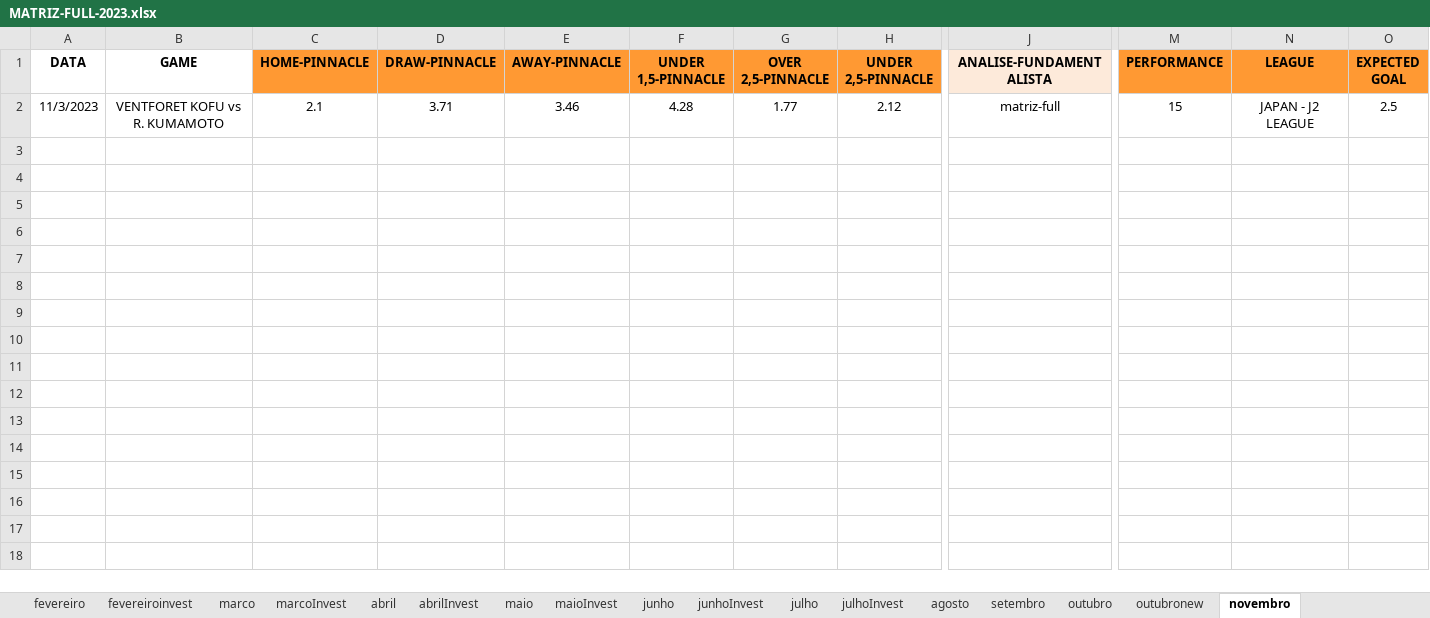
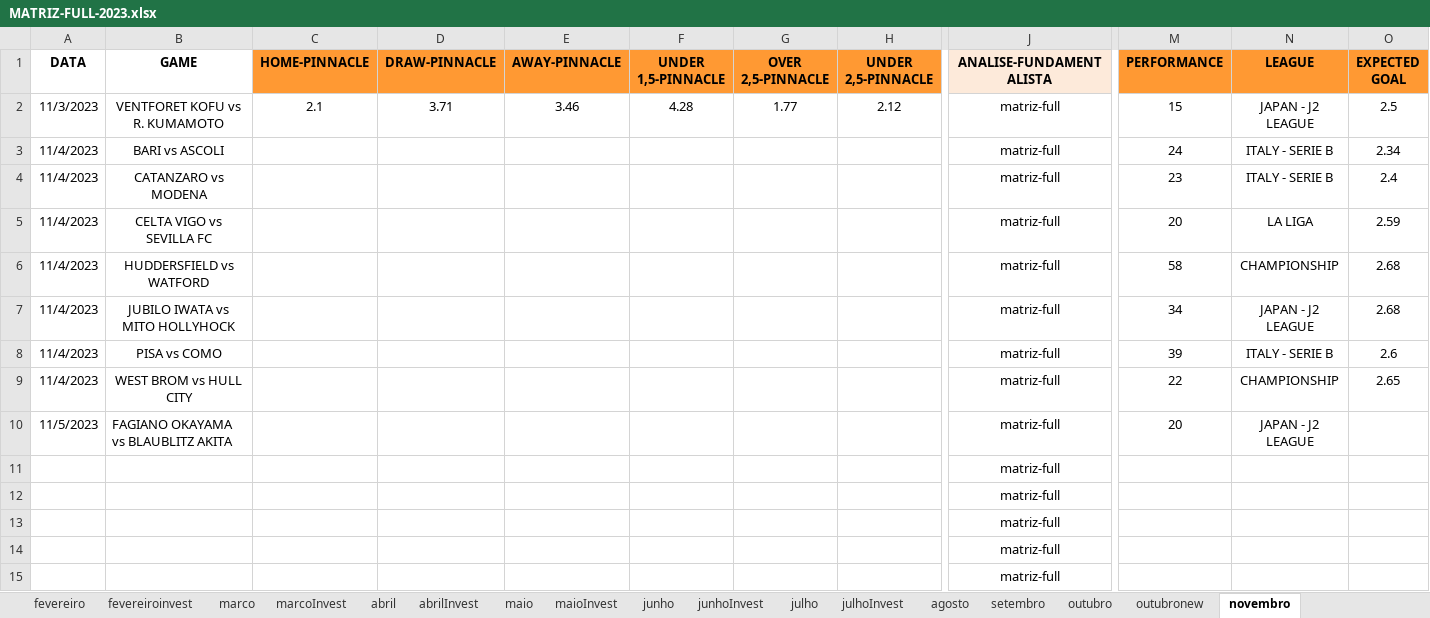
Before and after one commit to JardelLion/automationbet-matriz, an Excel workbook: tecnica_analise/2023/MATRIZ-FULL-2023.xlsx, sheet novembro, drawn as a sheet; only a part is shown, gaps mark what is left out; values as stored, in another font and other column widths than the file's, no borders; conditional formats not drawn; rows hold the shown columns only; the diff names each change by its address in the sheet, - before the commit and + after, or states it on an @@ line.

```diff
--- a/tecnica_analise/2023/MATRIZ-FULL-2023.xlsx (sheet novembro)
+++ b/tecnica_analise/2023/MATRIZ-FULL-2023.xlsx (sheet novembro)
+row 3: 11/4/2023 | BARI vs ASCOLI |  |  |  |  |  |  | matriz-full | 24 | ITALY - SERIE B | 2.34
+row 4: 11/4/2023 | CATANZARO vs MODENA |  |  |  |  |  |  | matriz-full | 23 | ITALY - SERIE B | 2.4
+row 5: 11/4/2023 | CELTA VIGO vs SEVILLA FC |  |  |  |  |  |  | matriz-full | 20 | LA LIGA | 2.59
+row 6: 11/4/2023 | HUDDERSFIELD vs WATFORD |  |  |  |  |  |  | matriz-full | 58 | CHAMPIONSHIP | 2.68
+row 7: 11/4/2023 | JUBILO IWATA vs MITO HOLLYHOCK |  |  |  |  |  |  | matriz-full | 34 | JAPAN - J2 LEAGUE | 2.68
+row 8: 11/4/2023 | PISA vs COMO |  |  |  |  |  |  | matriz-full | 39 | ITALY - SERIE B | 2.6
+row 9: 11/4/2023 | WEST BROM vs HULL CITY |  |  |  |  |  |  | matriz-full | 22 | CHAMPIONSHIP | 2.65
+row 10: 11/5/2023 | FAGIANO OKAYAMA vs BLAUBLITZ AKITA |  |  |  |  |  |  | matriz-full | 20 | JAPAN - J2 LEAGUE
+row 11:  |  |  |  |  |  |  |  | matriz-full
+row 12:  |  |  |  |  |  |  |  | matriz-full
+row 13:  |  |  |  |  |  |  |  | matriz-full
+row 14:  |  |  |  |  |  |  |  | matriz-full
+row 15:  |  |  |  |  |  |  |  | matriz-full
```
Also changed, not shown: tecnica_analise/2023/EXPECTED-OVER-2023.xlsx, 1 other file.
